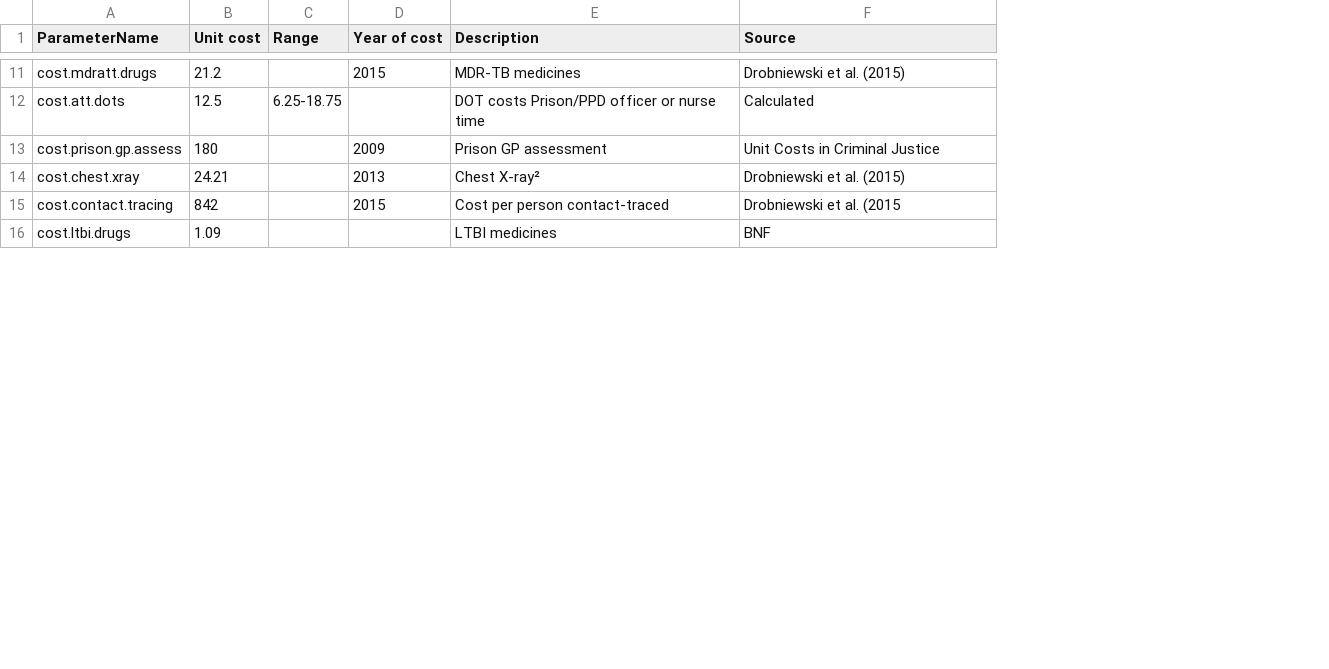
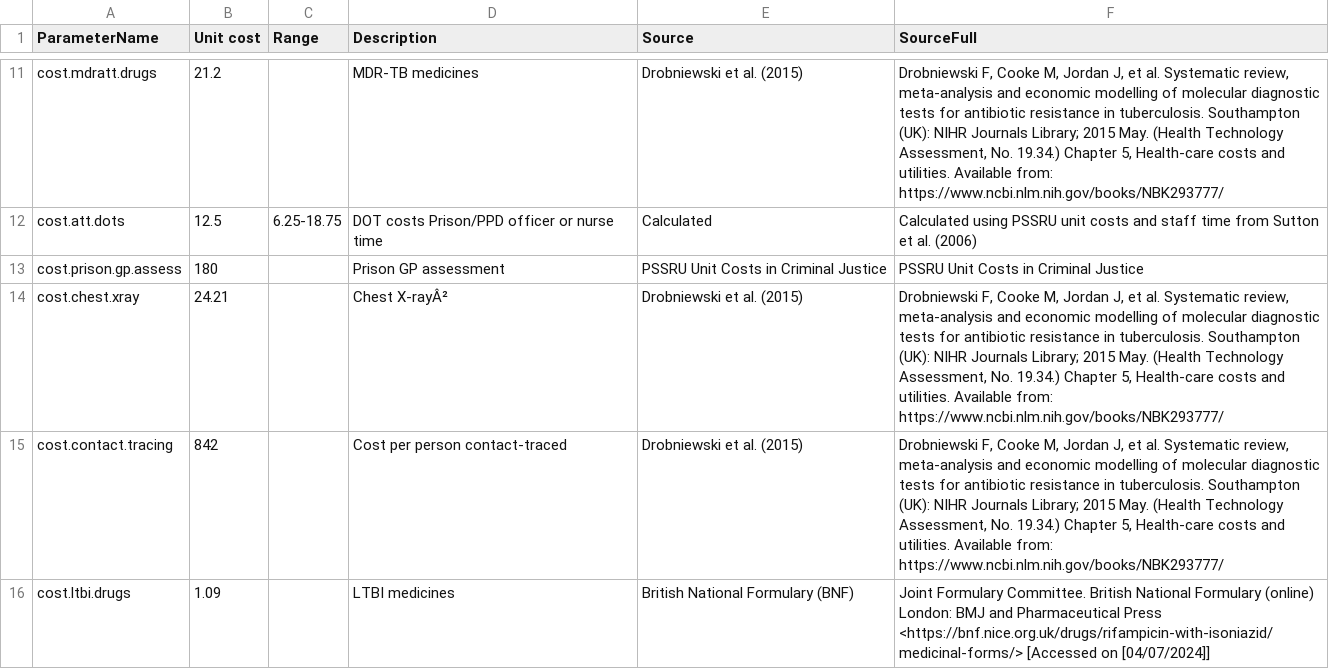
Before and after one commit to nmafirakureva/PPDpathways, a CSV file: indata/CostParms.csv, drawn as a sheet; only a part is shown, gaps mark what is left out; removed rows and columns are numbered as before the commit, all else as after; the diff covers the shown part only; the diff names each change by its address in the sheet, - before the commit and + after, or states it on an @@ line.

```diff
--- a/indata/CostParms.csv
+++ b/indata/CostParms.csv
-column D (Year of cost), rows 11-15: 2015 |  | 2009 | 2013 | 2015
+column F (SourceFull), rows 11-16: Drobniewski F, Cooke M, Jordan J, et al. Systematic review, meta-analysis and economic modelling of molecular diagnostic tests for antibiotic resistance in tuberculosis. Southampton (UK): NIHR Journals Library; 2015 May. (Health Technology Assessment, No. 19.34.) Chapter 5, Health-care costs and utilities. Available from: https://www.ncbi.nlm.nih.gov/books/NBK293777/ | Calculated using PSSRU unit costs and staff time from Sutton et al. (2006) | PSSRU Unit Costs in Criminal Justice | Drobniewski F, Cooke M, Jordan J, et al. Systematic review, meta-analysis and economic modelling of molecular diagnostic tests for antibiotic resistance in tuberculosis. Southampton (UK): NIHR Journals Library; 2015 May. (Health Technology Assessment, No. 19.34.) Chapter 5, Health-care costs and utilities. Available from: https://www.ncbi.nlm.nih.gov/books/NBK293777/ | Drobniewski F, Cooke M, Jordan J, et al. Systematic review, meta-analysis and economic modelling of molecular diagnostic tests for antibiotic resistance in tuberculosis. Southampton (UK): NIHR Journals Library; 2015 May. (Health Technology Assessment, No. 19.34.) Chapter 5, Health-care costs and utilities. Available from: https://www.ncbi.nlm.nih.gov/books/NBK293777/ | Joint Formulary Committee. British National Formulary (online) London: BMJ and Pharmaceutical Press <https://bnf.nice.org.uk/drugs/rifampicin-with-isoniazid/medicinal-forms/> [Accessed on [04/07/2024]]
-E13 (Source): Unit Costs in Criminal Justice
+E13 (Source): PSSRU Unit Costs in Criminal Justice
-D14 (Description): Chest X-ray²
+D14 (Description): Chest X-rayÂ²
-E15 (Source): Drobniewski et al. (2015
+E15 (Source): Drobniewski et al. (2015)
-E16 (Source): BNF
+E16 (Source): British National Formulary (BNF)
```
Also changed, not shown: 4 edited cells elsewhere in this file, indata/CSV/SOC.att.csv, indata/CSV/SOC_ATB.csv, 31 other files.
